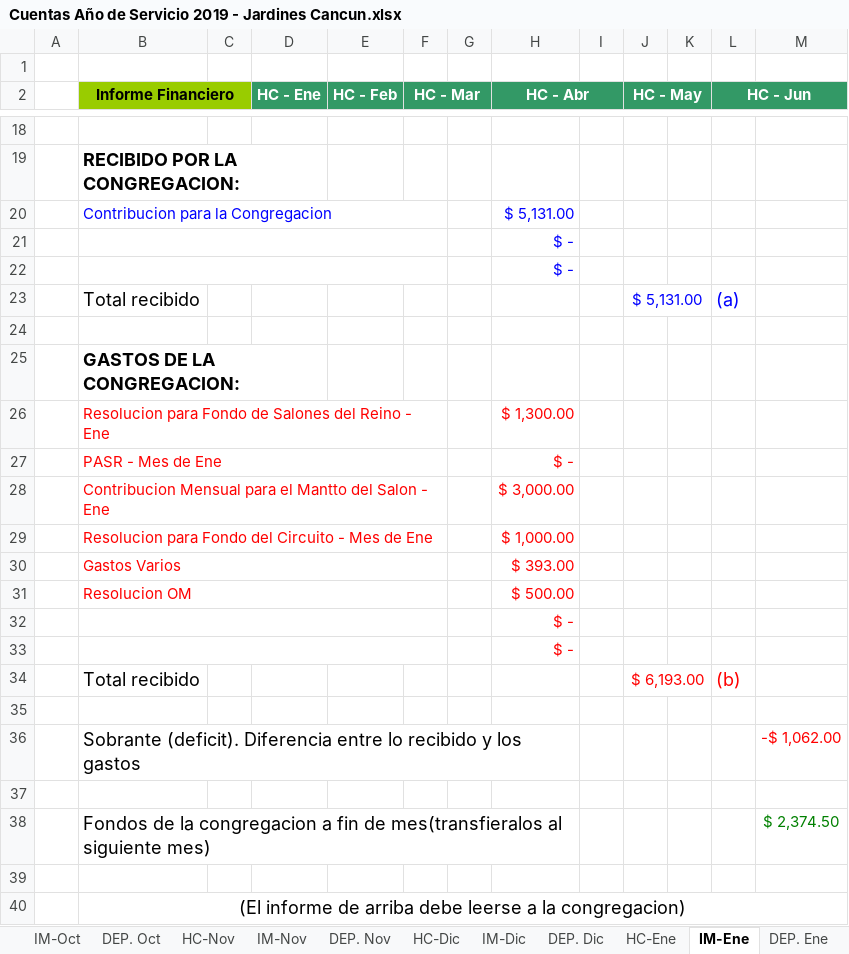
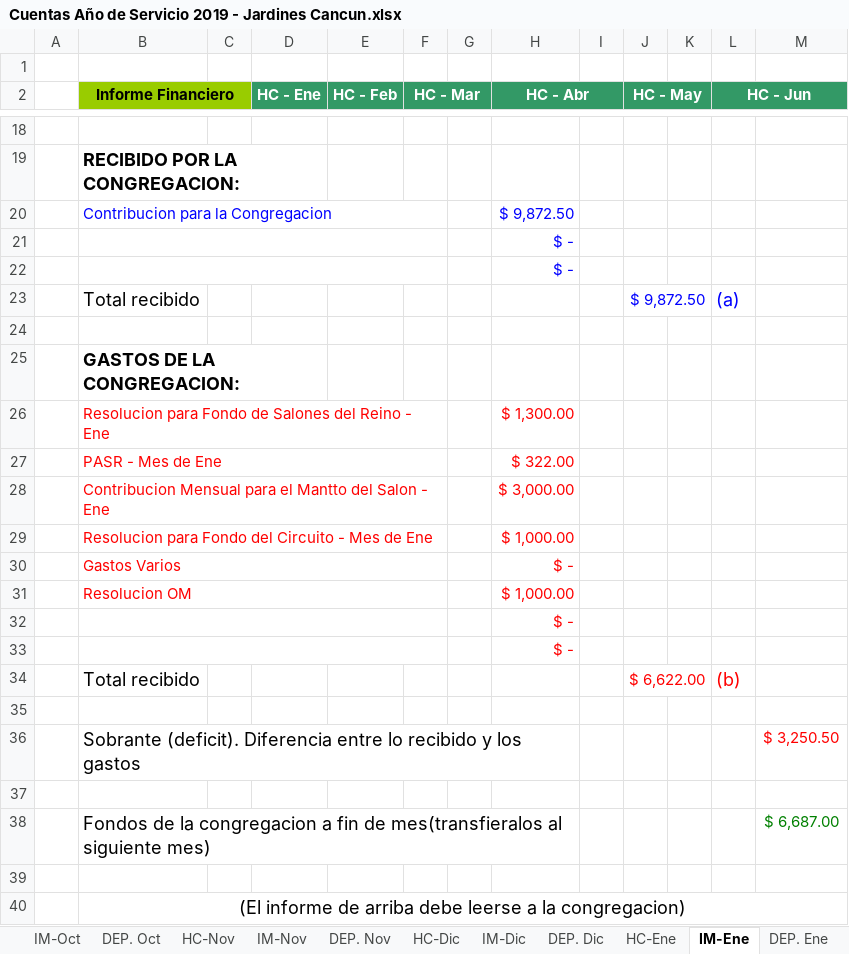
Before and after one commit to john0tough/jardines, an Excel workbook: Cuentas Año de Servicio 2019 - Jardines Cancun.xlsx, sheet IM-Ene, drawn as a sheet; only a part is shown, gaps mark what is left out; values as stored, in another font and other column widths than the file's, no borders; charts and pictures not drawn; the diff covers the shown part only; the diff names each change by its address in the sheet, - before the commit and + after, or states it on an @@ line.

```diff
--- a/Cuentas Año de Servicio 2019 - Jardines Cancun.xlsx (sheet IM-Ene)
+++ b/Cuentas Año de Servicio 2019 - Jardines Cancun.xlsx (sheet IM-Ene)
-H20 (HC - Abr): $ 5,131.00
+H20 (HC - Abr): $ 9,872.50
-J23 (HC - May): $ 5,131.00
+J23 (HC - May): $ 9,872.50
-H27 (HC - Abr): $ -
+H27 (HC - Abr): $ 322.00
-H30 (HC - Abr): $ 393.00
+H30 (HC - Abr): $ -
-H31 (HC - Abr): $ 500.00
+H31 (HC - Abr): $ 1,000.00
-J34 (HC - May): $ 6,193.00
+J34 (HC - May): $ 6,622.00
-M36: -$ 1,062.00
+M36: $ 3,250.50
-M38: $ 2,374.50
+M38: $ 6,687.00
```
Also changed, not shown: 7 edited cells elsewhere in this sheet, sheet HC-Ene, sheet DEP. Ene, sheet Auxiliar, sheet Menu, sheet DEP. Dic, sheet DEP. May, 23 more sheets, formulas that keep their value, hidden cells.
